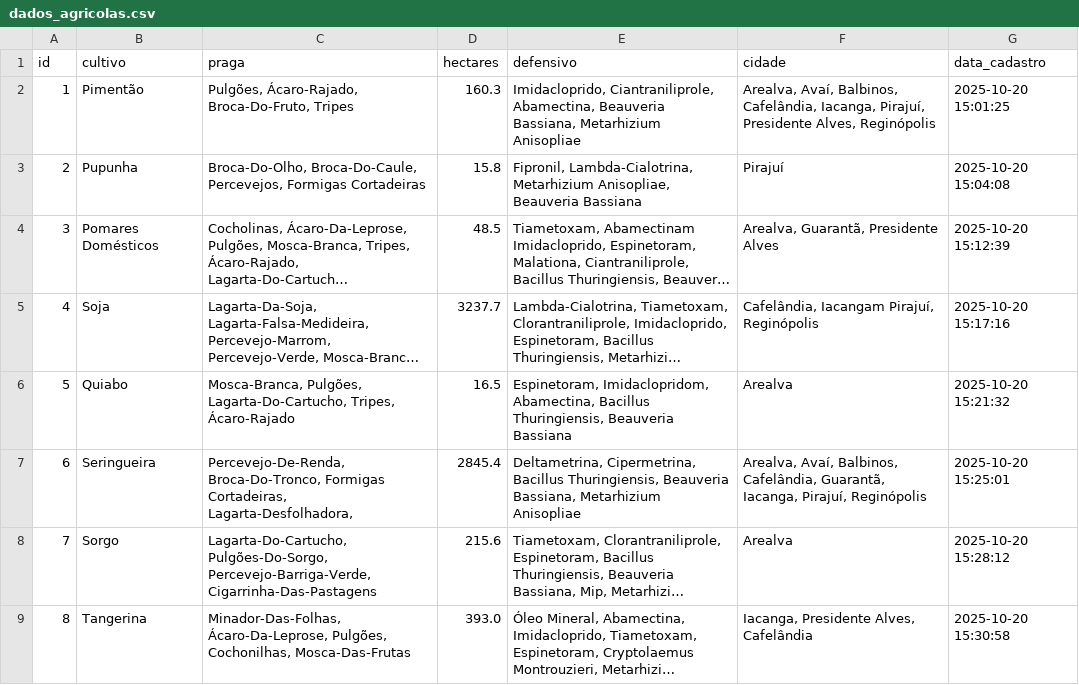
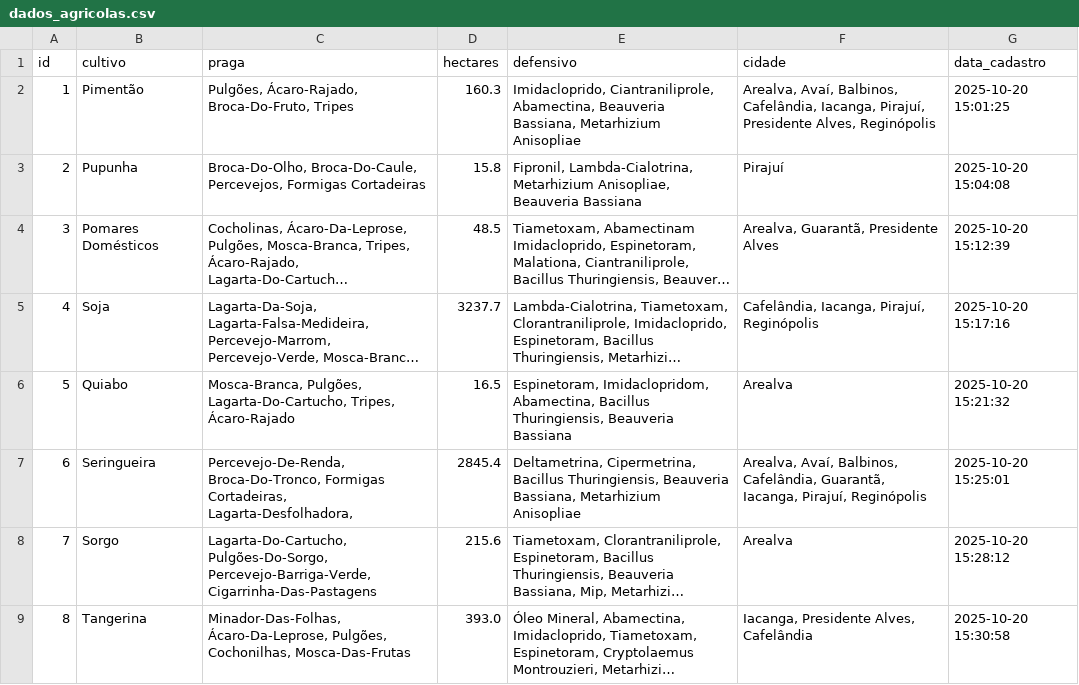
Before and after one commit to SanH3x/NatureSeek, a CSV file: dados_agricolas.csv, drawn as a sheet; long unchanged cells end in …; the diff names each change by its address in the sheet, - before the commit and + after, or states it on an @@ line.

```diff
--- a/dados_agricolas.csv
+++ b/dados_agricolas.csv
-F5 (cidade): Cafelândia, Iacangam Pirajuí, Reginópolis
+F5 (cidade): Cafelândia, Iacanga, Pirajuí, Reginópolis
```
Also changed, not shown: 1 other file.
